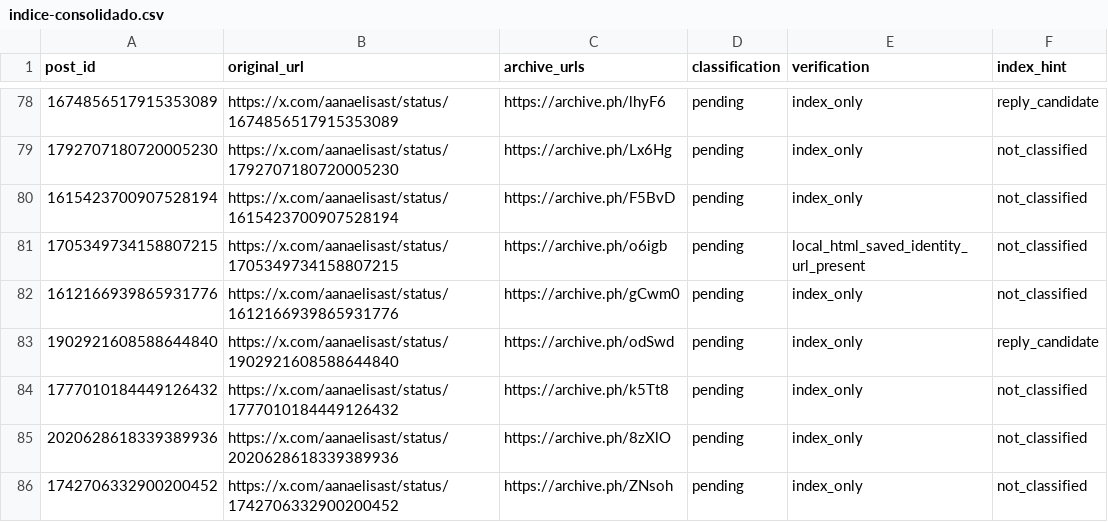
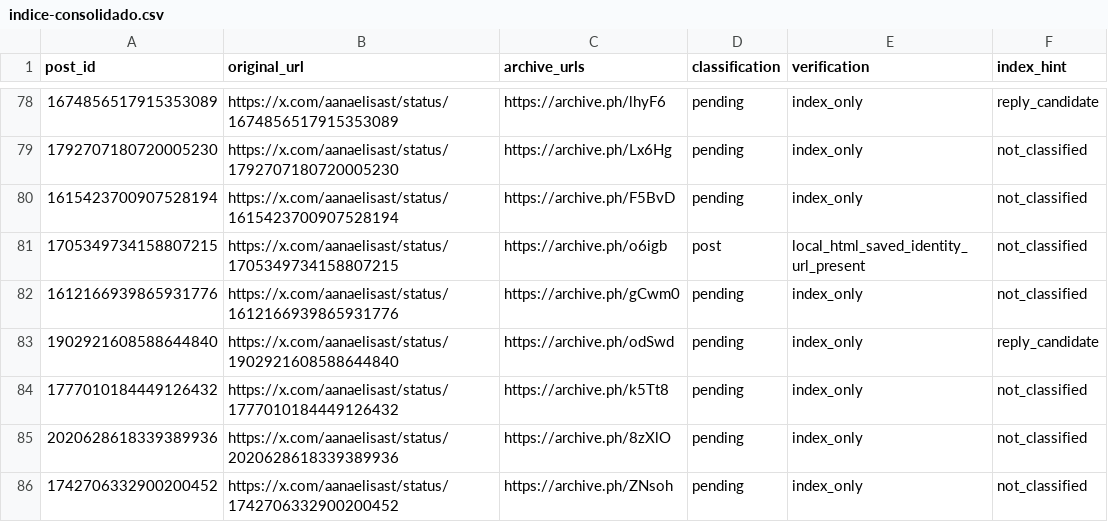
Before and after one commit to averdadereina/aanaelisast, a CSV file: indice-consolidado.csv, drawn as a sheet; only a part is shown, gaps mark what is left out; the diff covers the shown part only.

```diff
--- a/indice-consolidado.csv
+++ b/indice-consolidado.csv
@@ -80,3 +80,3 @@ post_id,original_url,archive_urls,classification,verification,index_hint
 1615423700907528194,https://x.com/aanaelisast/status/1615423700907528194,https://archive.ph/F5BvD,pending,index_only,not_classified
-1705349734158807215,https://x.com/aanaelisast/status/1705349734158807215,https://archive.ph/o6igb,pending,local_html_saved_identity_url_present,not_classified
+1705349734158807215,https://x.com/aanaelisast/status/1705349734158807215,https://archive.ph/o6igb,post,local_html_saved_identity_url_present,not_classified
 1612166939865931776,https://x.com/aanaelisast/status/1612166939865931776,https://archive.ph/gCwm0,pending,index_only,not_classified
```
Also changed, not shown: 16 edited cells elsewhere in this file, 6 other files.
